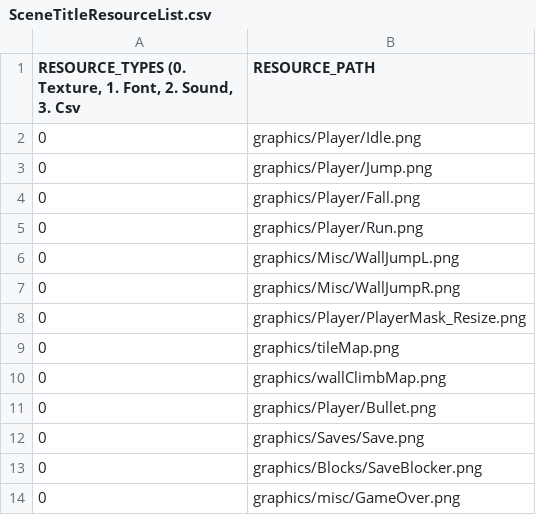
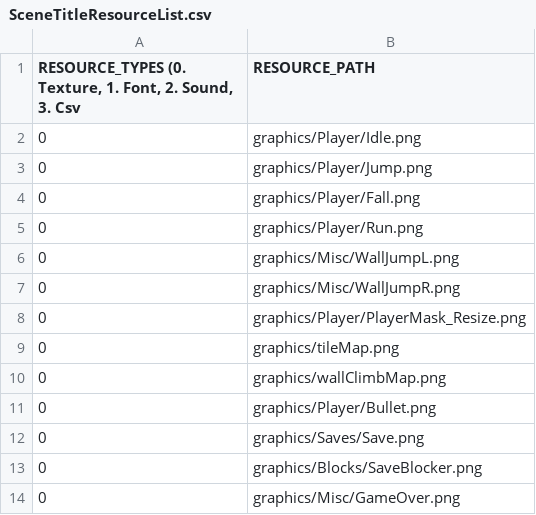
Before and after one commit to dudwo1830/sfml-iwbtg, a CSV file: sfml-iwbtg-bin/scripts/SceneTitleResourceList.csv, drawn as a sheet.

```diff
--- a/sfml-iwbtg-bin/scripts/SceneTitleResourceList.csv
+++ b/sfml-iwbtg-bin/scripts/SceneTitleResourceList.csv
@@ -13,2 +13,2 @@
 0,graphics/Blocks/SaveBlocker.png
-0,graphics/misc/GameOver.png
+0,graphics/Misc/GameOver.png
```
Also changed, not shown: sfml-iwbtg-bin/map/map1-obs.csv, 13 other files.
